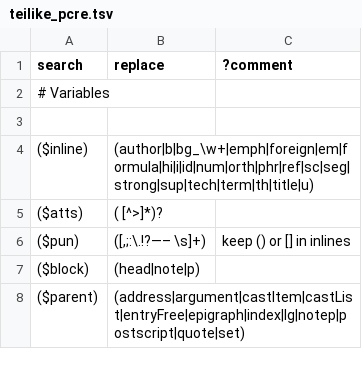
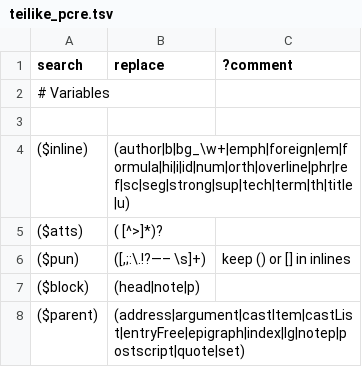
Before and after one commit to oeuvres/teinte_xsl, a TSV file: docx/teilike_pcre.tsv, drawn as a sheet; only a part is shown.

Commit message:
better handling of overline style

```diff
--- a/docx/teilike_pcre.tsv
+++ b/docx/teilike_pcre.tsv
@@ -3,3 +3,3 @@ search	replace	?comment
 
-($inline)	(author|b|bg_\w+|emph|foreign|em|formula|hi|i|id|num|orth|phr|ref|sc|seg|strong|sup|tech|term|th|title|u)	
+($inline)	(author|b|bg_\w+|emph|foreign|em|formula|hi|i|id|num|orth|overline|phr|ref|sc|seg|strong|sup|tech|term|th|title|u)	
 ($atts)	( [^>]*)?	
```
Also changed, not shown: 3 other files.
